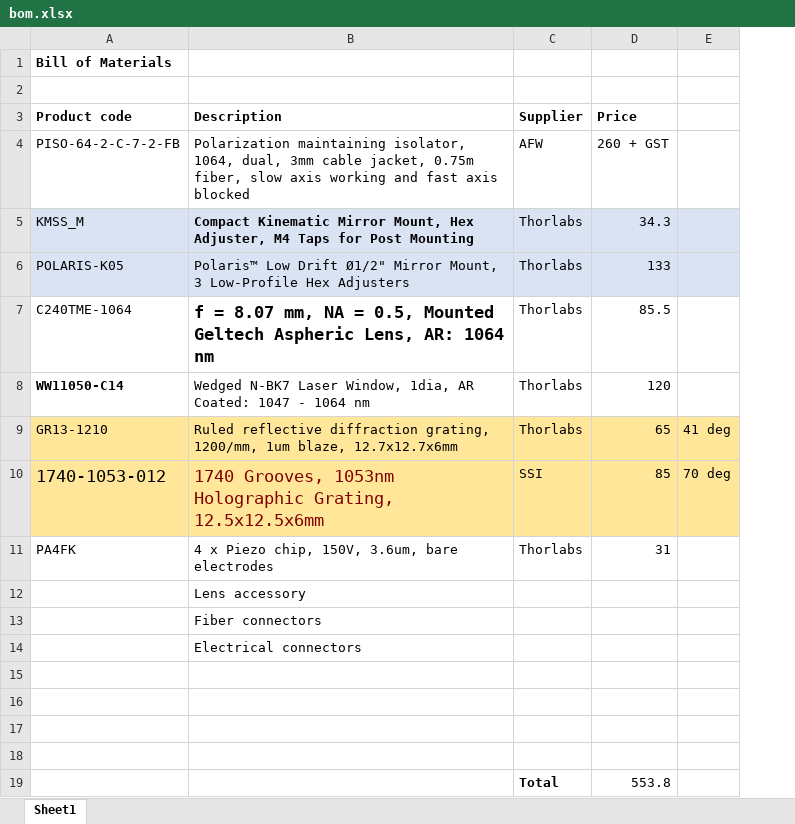
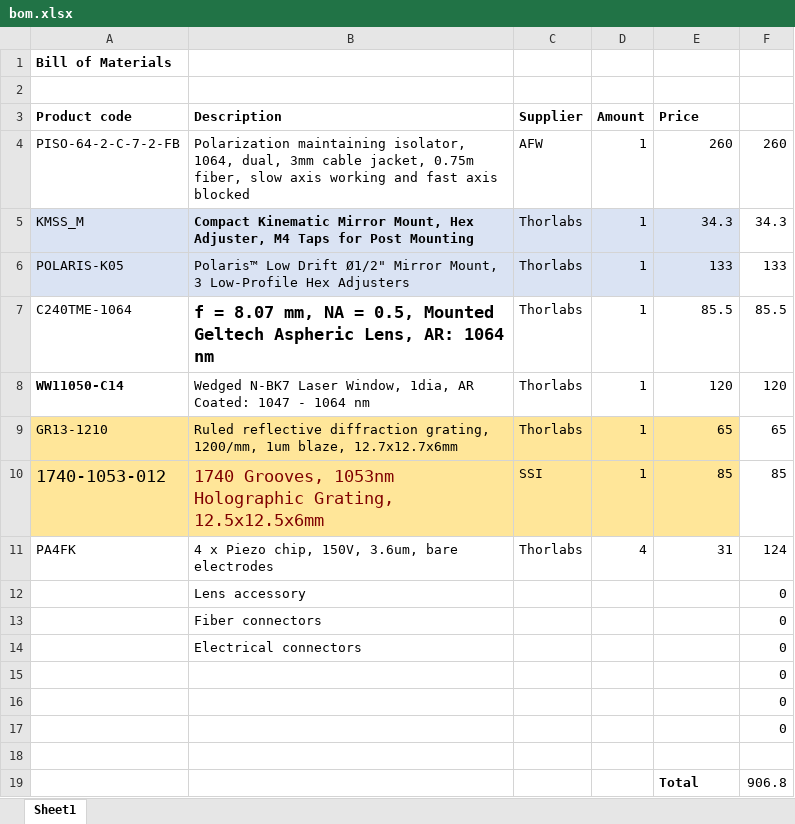
Before and after one commit to spicydonkey/ecdl, an Excel workbook: docs/bom.xlsx, sheet Sheet1, drawn as a sheet; values as stored, in another font and other column widths than the file's, no borders; removed rows and columns are numbered as before the commit, all else as after; the diff names each change by its address in the sheet, - before the commit and + after, or states it on an @@ line.

```diff
--- a/docs/bom.xlsx (sheet Sheet1)
+++ b/docs/bom.xlsx (sheet Sheet1)
+column D (Amount), rows 4-11: 1 | 1 | 1 | 1 | 1 | 1 | 1 | 4
-column E, rows 9-10: 41 deg | 70 deg
+column F, rows 4-17: 260 | 34.3 | 133 | 85.5 | 120 | 65 | 85 | 124 | 0 | 0 | 0 | 0 | 0 | 0
-E4 (Price): 260 + GST
+E4 (Price): 260
-row 19:  |  | Total | 553.8
+row 19:  |  |  |  | Total | 906.8
```
Also changed, not shown: 10 other files.
